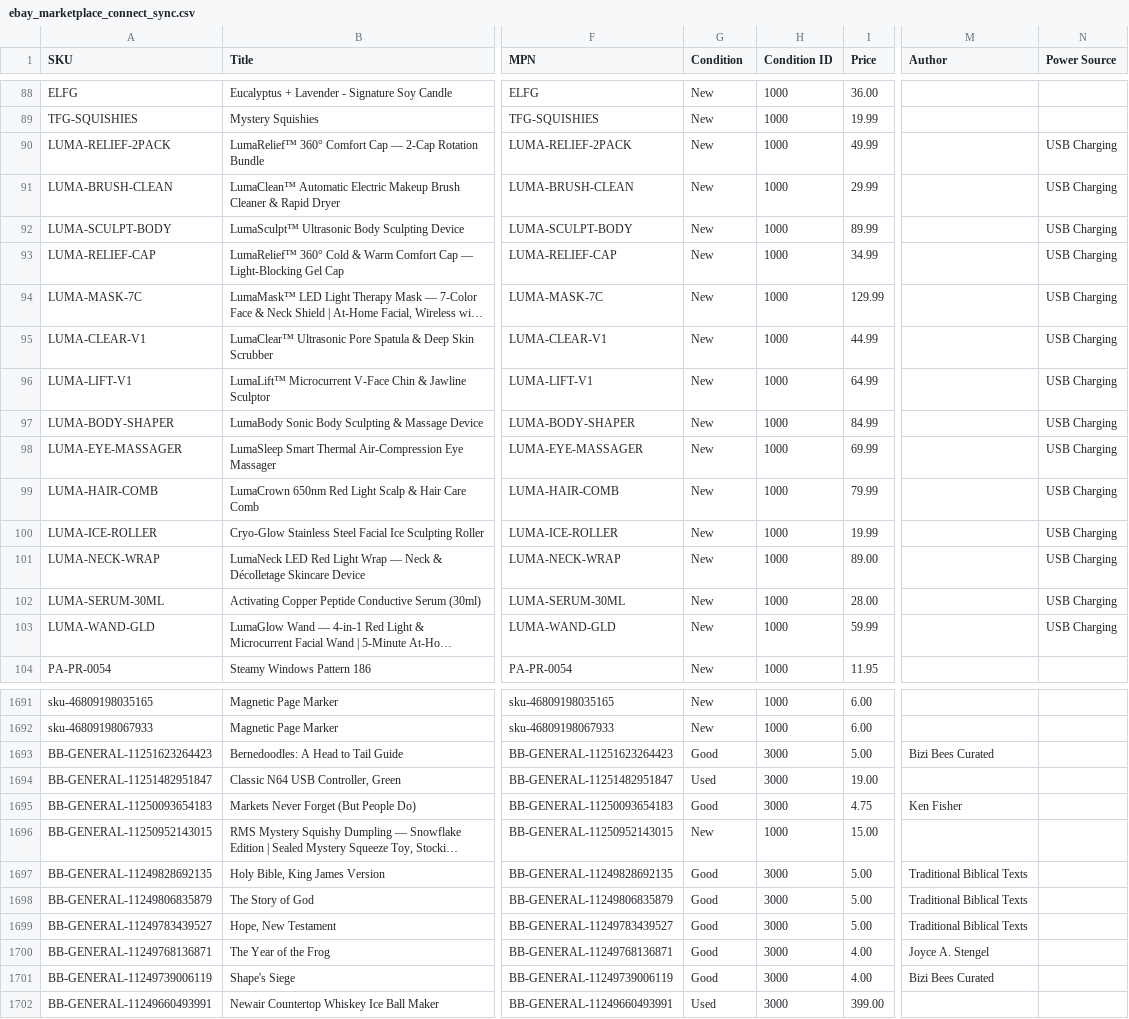
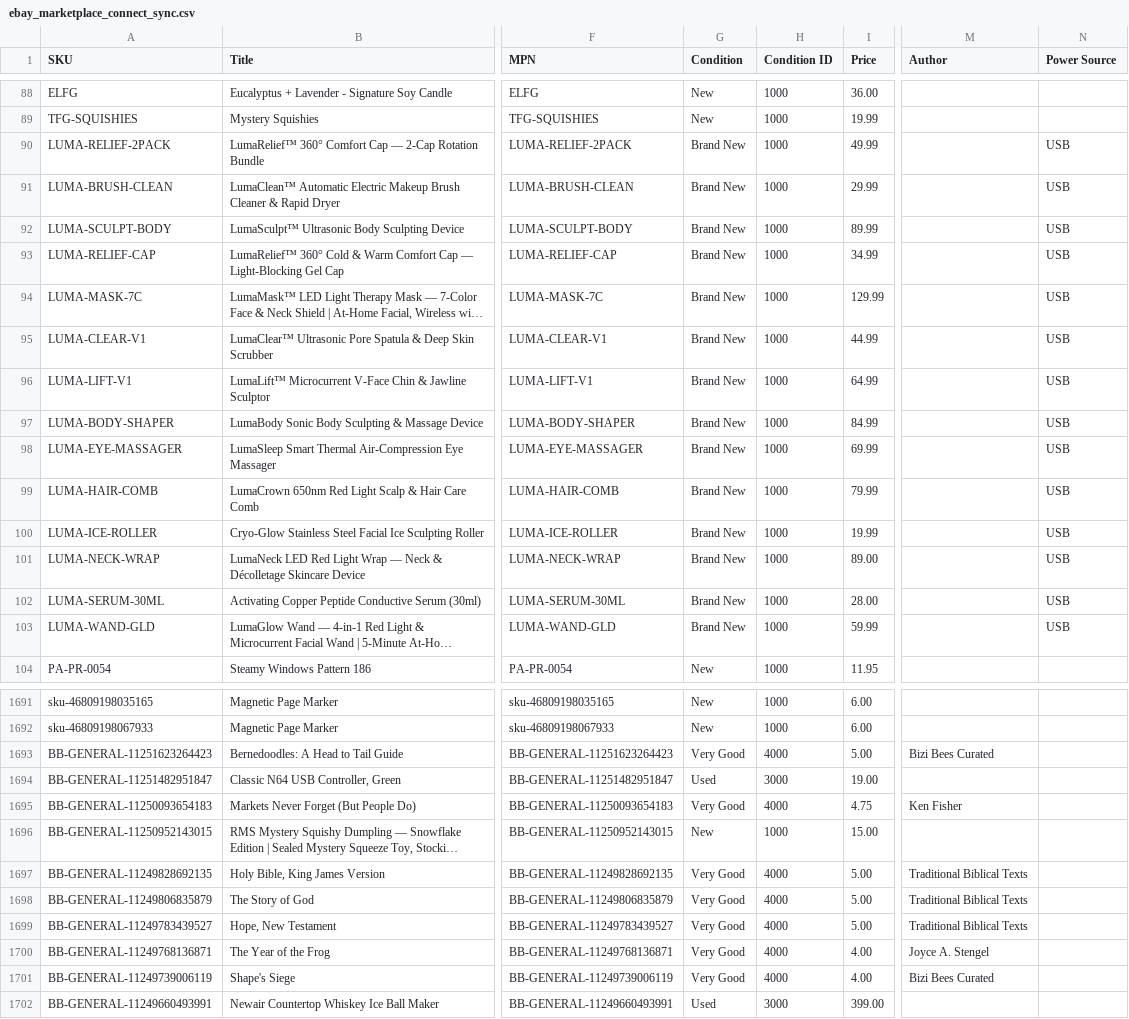
Before and after one commit to hampusi97/bizi-bees, a CSV file: content/ebay_marketplace_connect_sync.csv, drawn as a sheet; only a part is shown, gaps mark what is left out; long unchanged cells end in …; the diff covers the shown part only; the diff names each change by its address in the sheet, - before the commit and + after, or states it on an @@ line.

Commit message:
chore(feeds): update ebay sync and multichannel audit report

```diff
--- a/content/ebay_marketplace_connect_sync.csv
+++ b/content/ebay_marketplace_connect_sync.csv
-G90:G103 (Condition): New
+G90:G103 (Condition): Brand New
-N90:N103 (Power Source): USB Charging
+N90:N103 (Power Source): USB
-G1693 (Condition): Good
+G1693 (Condition): Very Good
-H1693 (Condition ID): 3000
+H1693 (Condition ID): 4000
-G1695 (Condition): Good
+G1695 (Condition): Very Good
-H1695 (Condition ID): 3000
+H1695 (Condition ID): 4000
-G1697:G1701 (Condition): Good
+G1697:G1701 (Condition): Very Good
-H1697:H1701 (Condition ID): 3000
+H1697:H1701 (Condition ID): 4000
```
Also changed, not shown: 10 edited cells elsewhere in this file, 1 other file.
